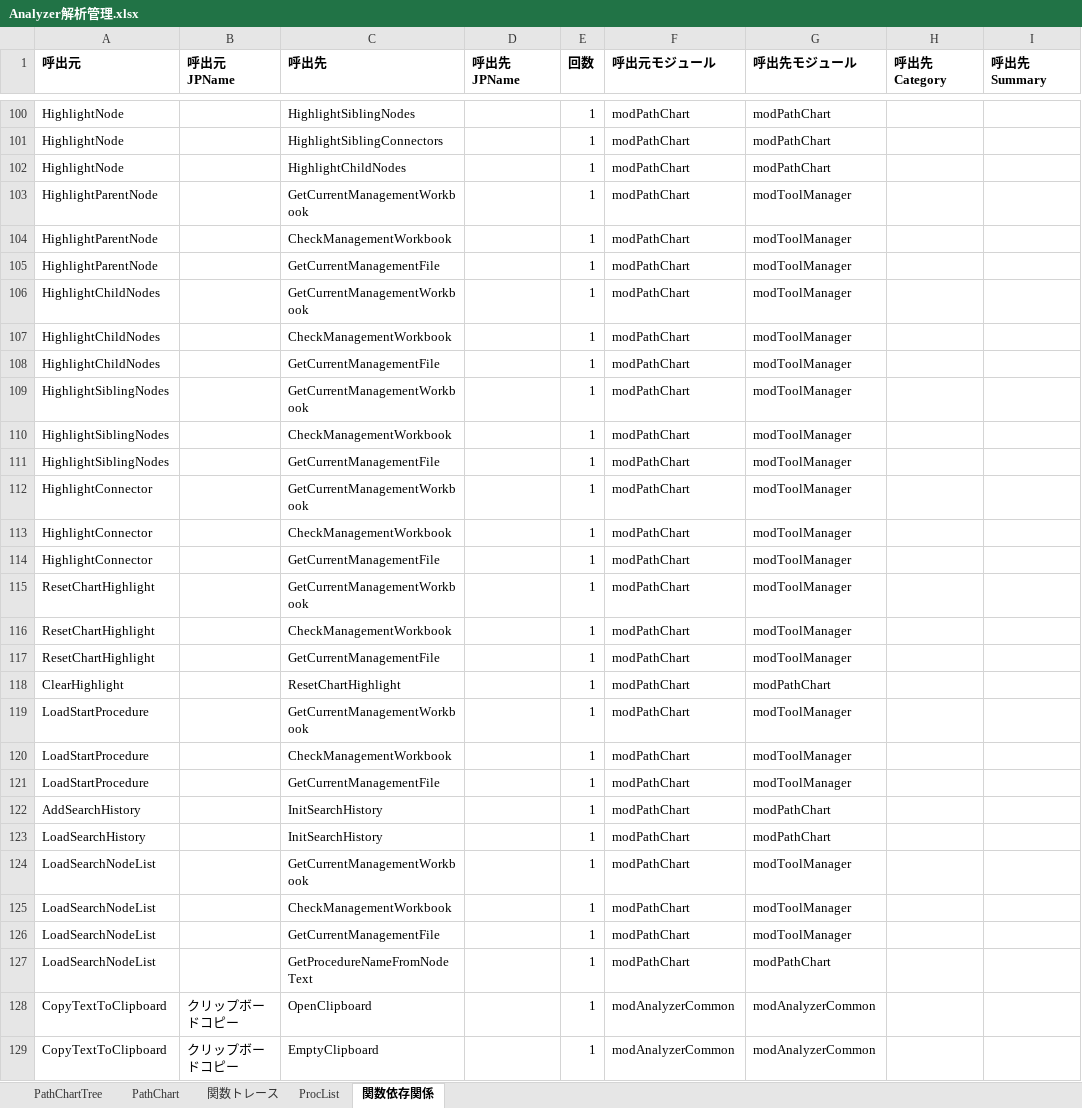
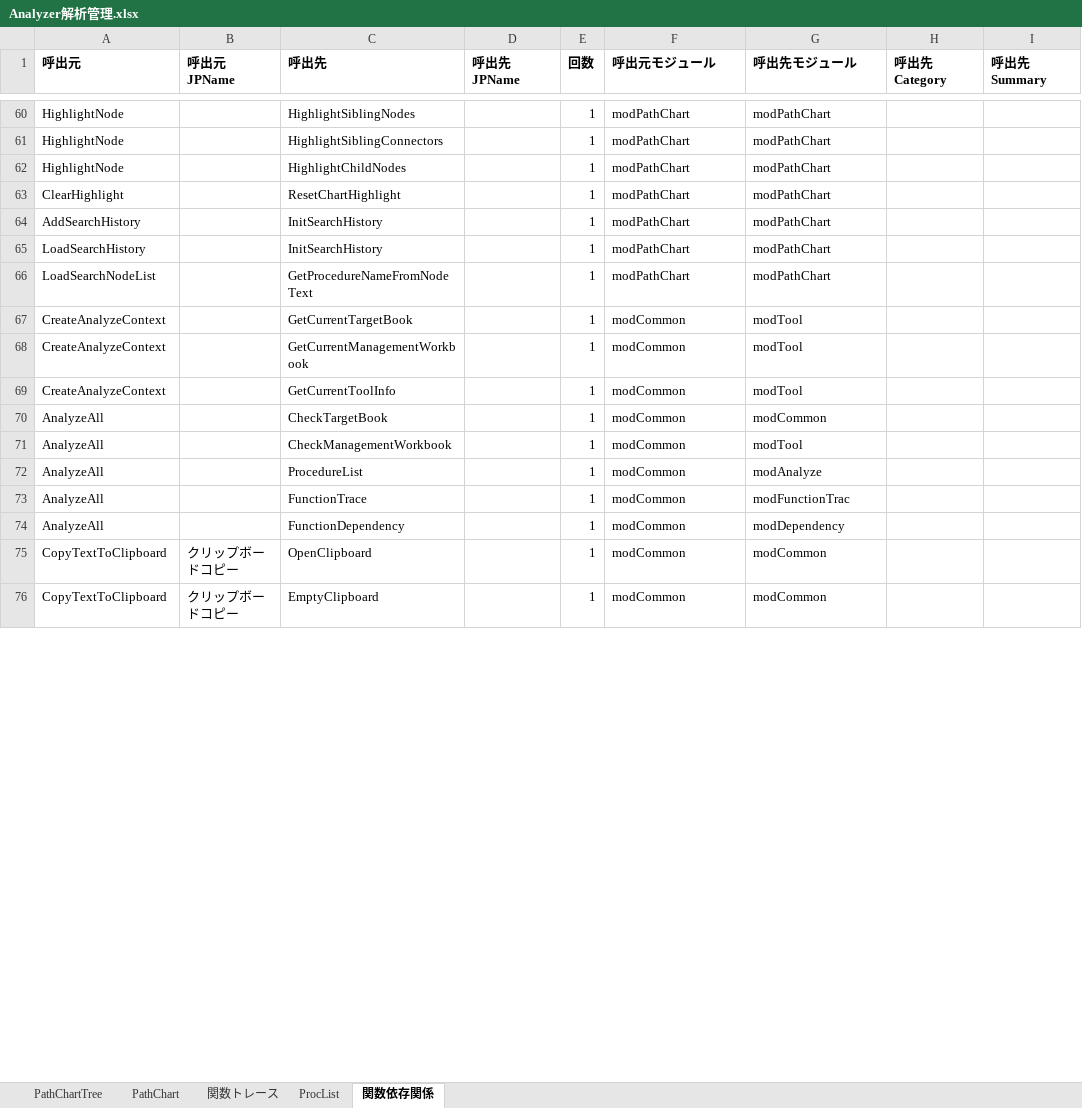
Before and after one commit to i1655054/SOSDB_Analyzer, an Excel workbook: Analyzer解析管理.xlsx, sheet 関数依存関係, drawn as a sheet; only a part is shown, gaps mark what is left out; values as stored, in another font and other column widths than the file's, no borders; removed rows and columns are numbered as before the commit, all else as after; the diff covers the shown part only; the diff names each change by its address in the sheet, - before the commit and + after, or states it on an @@ line.

```diff
--- a/Analyzer解析管理.xlsx (sheet 関数依存関係)
+++ b/Analyzer解析管理.xlsx (sheet 関数依存関係)
-row 103: HighlightParentNode |  | GetCurrentManagementWorkbook |  | 1 | modPathChart | modToolManager
-row 104: HighlightParentNode |  | CheckManagementWorkbook |  | 1 | modPathChart | modToolManager
-row 105: HighlightParentNode |  | GetCurrentManagementFile |  | 1 | modPathChart | modToolManager
-row 106: HighlightChildNodes |  | GetCurrentManagementWorkbook |  | 1 | modPathChart | modToolManager
-row 107: HighlightChildNodes |  | CheckManagementWorkbook |  | 1 | modPathChart | modToolManager
-row 108: HighlightChildNodes |  | GetCurrentManagementFile |  | 1 | modPathChart | modToolManager
-row 109: HighlightSiblingNodes |  | GetCurrentManagementWorkbook |  | 1 | modPathChart | modToolManager
-row 110: HighlightSiblingNodes |  | CheckManagementWorkbook |  | 1 | modPathChart | modToolManager
-row 111: HighlightSiblingNodes |  | GetCurrentManagementFile |  | 1 | modPathChart | modToolManager
-row 112: HighlightConnector |  | GetCurrentManagementWorkbook |  | 1 | modPathChart | modToolManager
-row 113: HighlightConnector |  | CheckManagementWorkbook |  | 1 | modPathChart | modToolManager
-row 114: HighlightConnector |  | GetCurrentManagementFile |  | 1 | modPathChart | modToolManager
-row 115: ResetChartHighlight |  | GetCurrentManagementWorkbook |  | 1 | modPathChart | modToolManager
-row 116: ResetChartHighlight |  | CheckManagementWorkbook |  | 1 | modPathChart | modToolManager
-row 117: ResetChartHighlight |  | GetCurrentManagementFile |  | 1 | modPathChart | modToolManager
-row 119: LoadStartProcedure |  | GetCurrentManagementWorkbook |  | 1 | modPathChart | modToolManager
-row 120: LoadStartProcedure |  | CheckManagementWorkbook |  | 1 | modPathChart | modToolManager
-row 121: LoadStartProcedure |  | GetCurrentManagementFile |  | 1 | modPathChart | modToolManager
-row 124: LoadSearchNodeList |  | GetCurrentManagementWorkbook |  | 1 | modPathChart | modToolManager
-row 125: LoadSearchNodeList |  | CheckManagementWorkbook |  | 1 | modPathChart | modToolManager
-row 126: LoadSearchNodeList |  | GetCurrentManagementFile |  | 1 | modPathChart | modToolManager
+row 67: CreateAnalyzeContext |  | GetCurrentTargetBook |  | 1 | modCommon | modTool
+row 68: CreateAnalyzeContext |  | GetCurrentManagementWorkbook |  | 1 | modCommon | modTool
+row 69: CreateAnalyzeContext |  | GetCurrentToolInfo |  | 1 | modCommon | modTool
+row 70: AnalyzeAll |  | CheckTargetBook |  | 1 | modCommon | modCommon
+row 71: AnalyzeAll |  | CheckManagementWorkbook |  | 1 | modCommon | modTool
+row 72: AnalyzeAll |  | ProcedureList |  | 1 | modCommon | modAnalyze
+row 73: AnalyzeAll |  | FunctionTrace |  | 1 | modCommon | modFunctionTrac
+row 74: AnalyzeAll |  | FunctionDependency |  | 1 | modCommon | modDependency
-F75:F76 (呼出元モジュール): modAnalyzerCommon
+F75:F76 (呼出元モジュール): modCommon
-G75:G76 (呼出先モジュール): modAnalyzerCommon
+G75:G76 (呼出先モジュール): modCommon
```
Also changed, not shown: 7 added rows, 61 removed rows and 67 edited cells elsewhere in this sheet, sheet ProcList, sheet 関数トレース, sheet PathChartTree, charts or pictures, SOSDB解析管理.xlsx, xlsm/SOSDB解析ツール.xlsm, 43 other files.
